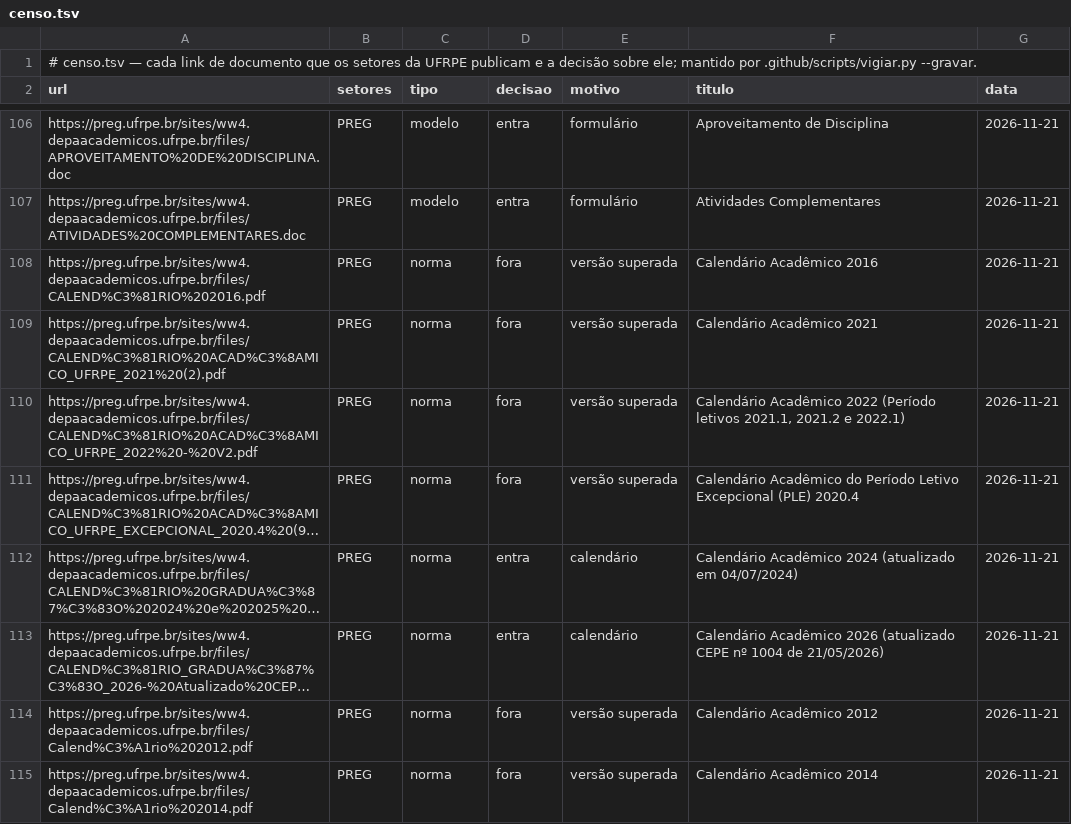
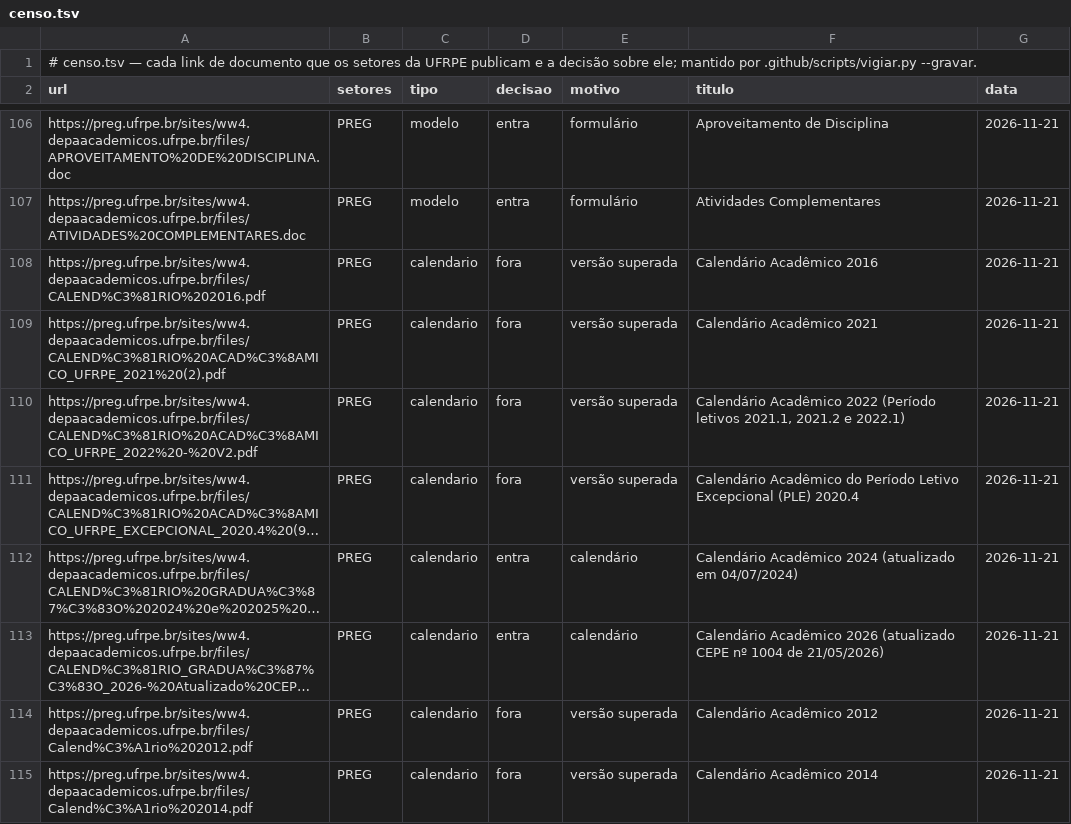
Before and after one commit to lsfcin/docs-ufrpe, a TSV file: censo.tsv, drawn as a sheet; only a part is shown, gaps mark what is left out; long unchanged cells end in …; the diff covers the shown part only; the diff names each change by its address in the sheet, - before the commit and + after, or states it on an @@ line.

```diff
--- a/censo.tsv
+++ b/censo.tsv
-C108:C115 (tipo): norma
+C108:C115 (tipo): calendario
```
Also changed, not shown: 10 edited cells elsewhere in this file, fontes.tsv, 12 other files.
